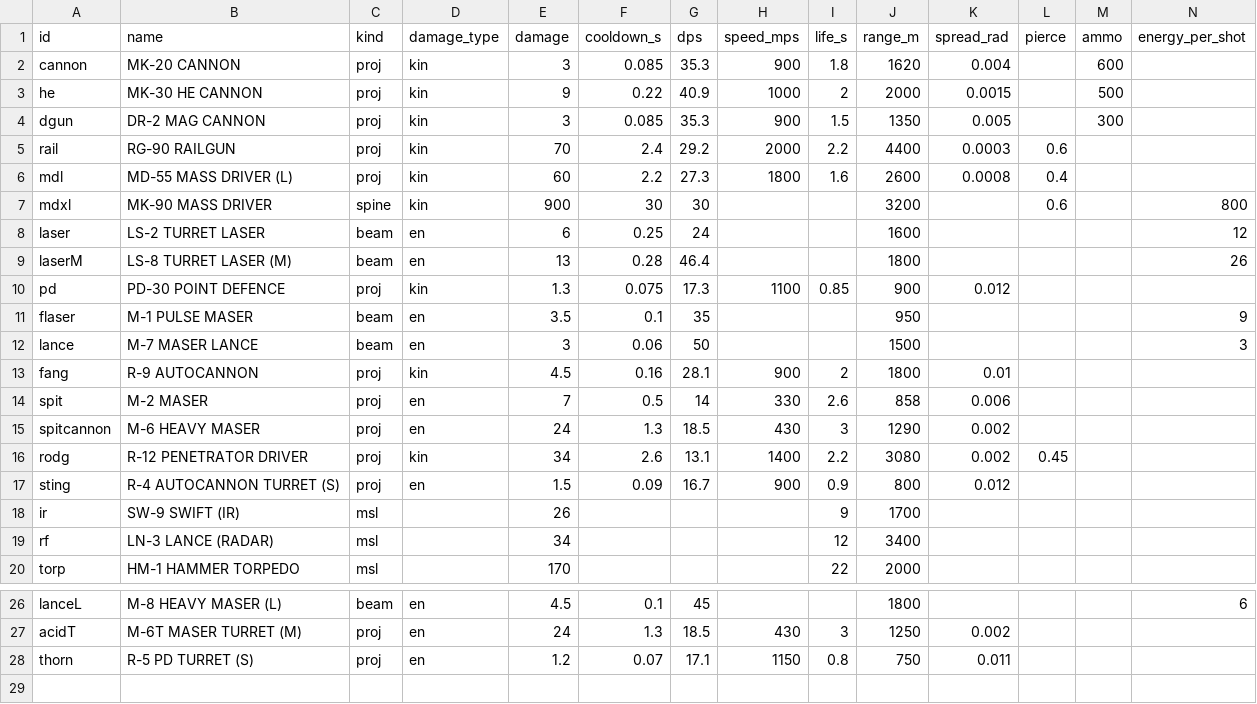
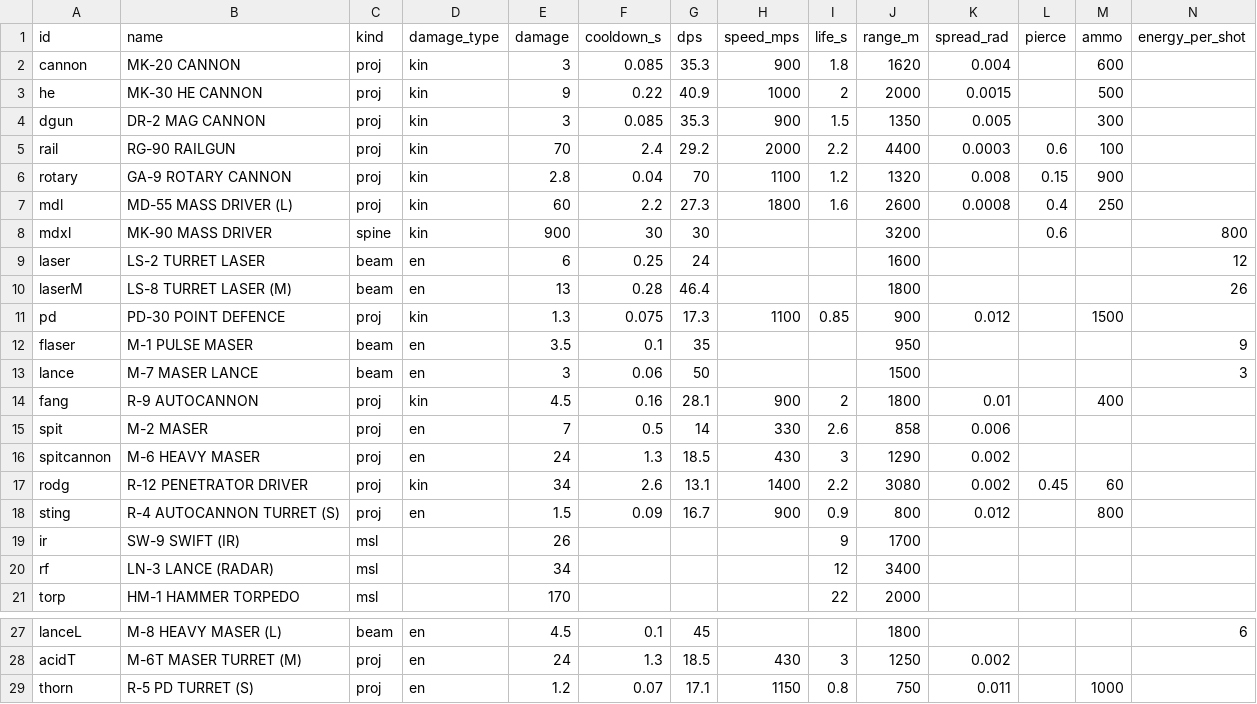
Before and after one commit to kachumbali/game-space, a CSV file: docs/data/weapons.csv, drawn as a sheet; only a part is shown, gaps mark what is left out; addresses are those after the commit; rows hold the shown columns only; the diff names each change by its address in the sheet, - before the commit and + after, or states it on an @@ line.

```diff
--- a/docs/data/weapons.csv
+++ b/docs/data/weapons.csv
-M5 (ammo): (empty)
+M5 (ammo): 100
+row 6: rotary | GA-9 ROTARY CANNON | proj | kin | 2.8 | 0.04 | 70 | 1100 | 1.2 | 1320 | 0.008 | 0.15 | 900
-M7 (ammo): (empty)
+M7 (ammo): 250
-M11 (ammo): (empty)
+M11 (ammo): 1500
-M14 (ammo): (empty)
+M14 (ammo): 400
-M17 (ammo): (empty)
+M17 (ammo): 60
-M18 (ammo): (empty)
+M18 (ammo): 800
-M29 (ammo): (empty)
+M29 (ammo): 1000
```
Also changed, not shown: docs/data/ships.csv, 12 other files.
